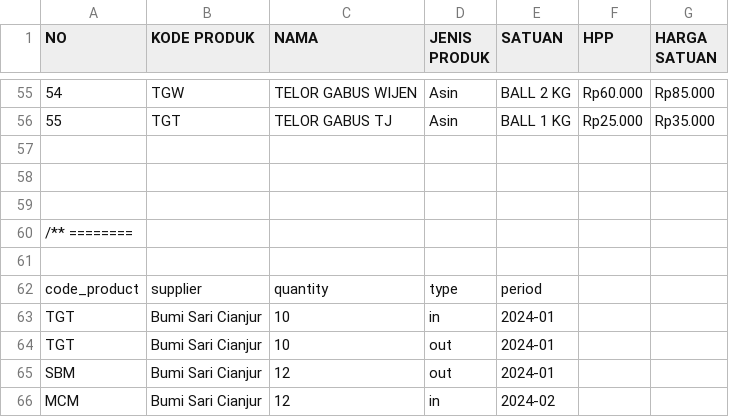
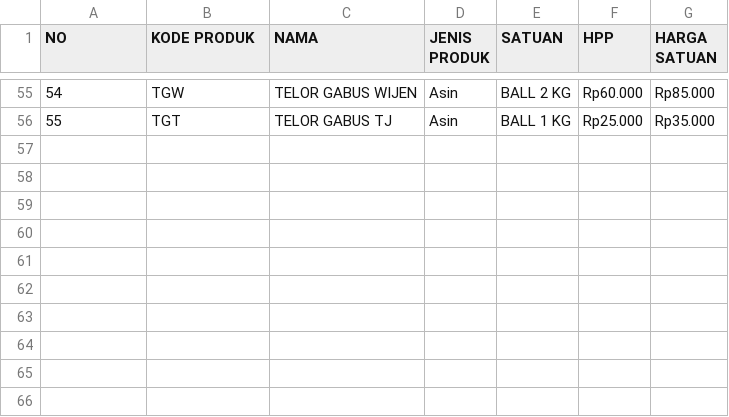
Before and after one commit to iqbalatma/j-haikal, a CSV file: patches/data/products.csv, drawn as a sheet; only a part is shown, gaps mark what is left out; the diff names each change by its address in the sheet, - before the commit and + after, or states it on an @@ line.

Commit message:
remove unused data

```diff
--- a/patches/data/products.csv
+++ b/patches/data/products.csv
-row 57: (empty)
-row 58: (empty)
-row 59: (empty)
-row 60: /** ========
-row 61: (empty)
-row 62: code_product | supplier | quantity | type | period
-row 63: TGT | Bumi Sari Cianjur | 10 | in | 2024-01
-row 64: TGT | Bumi Sari Cianjur | 10 | out | 2024-01
-row 65: SBM | Bumi Sari Cianjur | 12 | out | 2024-01
-row 66: MCM | Bumi Sari Cianjur | 12 | in | 2024-02
```
